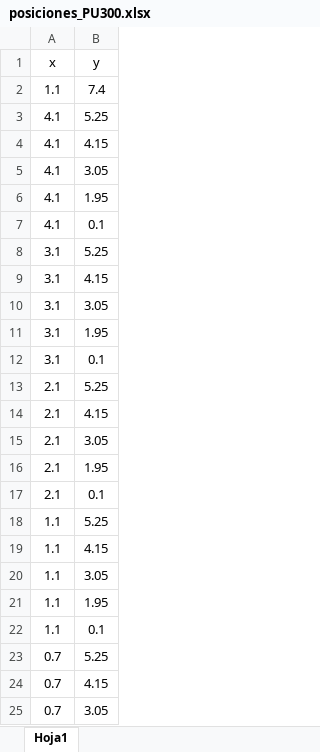
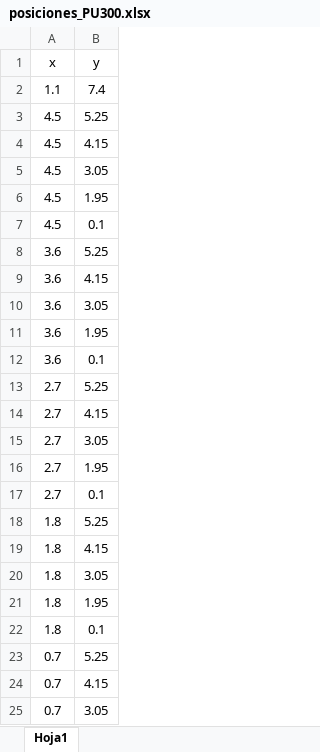
Before and after one commit to cridaflo/Proyecto-Senales-2, an Excel workbook: posiciones_PU300.xlsx, sheet Hoja1, drawn as a sheet; only a part is shown; values as stored, in another font and other column widths than the file's, no borders; the diff names each change by its address in the sheet, - before the commit and + after, or states it on an @@ line.

```diff
--- a/posiciones_PU300.xlsx (sheet Hoja1)
+++ b/posiciones_PU300.xlsx (sheet Hoja1)
-A3:A7 (x): 4.1
+A3:A7 (x): 4.5
-A8:A12 (x): 3.1
+A8:A12 (x): 3.6
-A13:A17 (x): 2.1
+A13:A17 (x): 2.7
-A18:A22 (x): 1.1
+A18:A22 (x): 1.8
```
Also changed, not shown: 5 other files.
